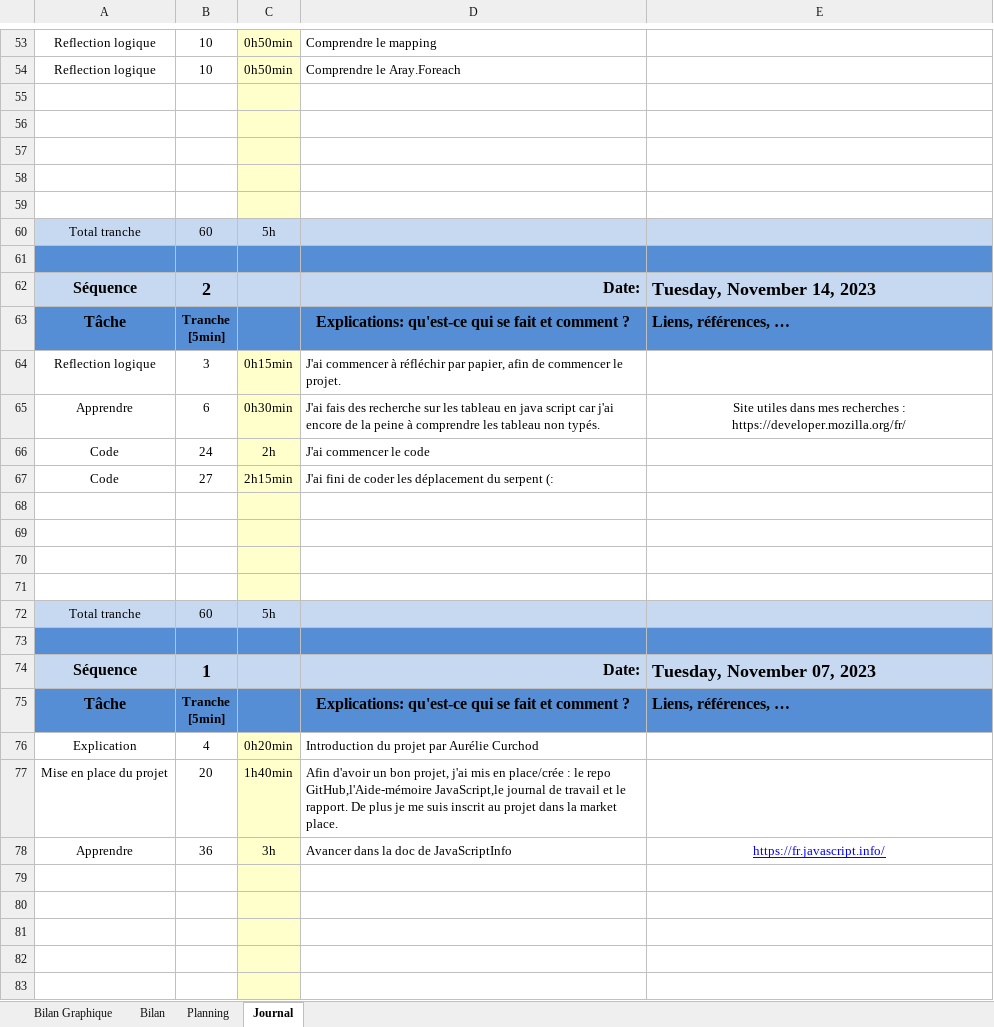
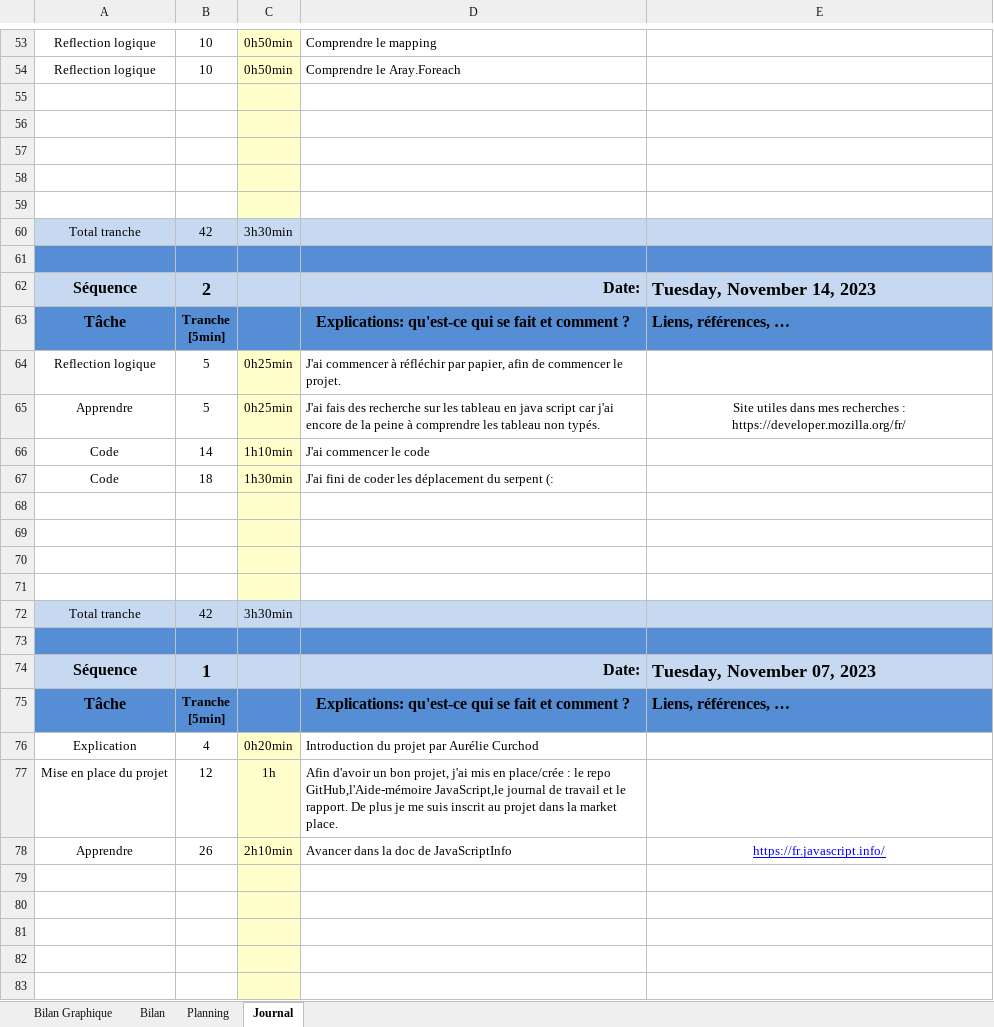
Before and after one commit to LucasLordon/P_Bulles_Snake, an Excel workbook: Doc/WIP/jnltrav_P_Bulles_Snake.xlsm, sheet Journal, drawn as a sheet; only a part is shown, gaps mark what is left out; values as stored, in another font and other column widths than the file's, no borders; charts and pictures and conditional formats not drawn; the diff covers the shown part only; the diff names each change by its address in the sheet, - before the commit and + after, or states it on an @@ line.

```diff
--- a/Doc/WIP/jnltrav_P_Bulles_Snake.xlsm (sheet Journal)
+++ b/Doc/WIP/jnltrav_P_Bulles_Snake.xlsm (sheet Journal)
-B60: 60
+B60: 42
-C60: 5h
+C60: 3h30min
-B64: 3
+B64: 5
-C64: 0h15min
+C64: 0h25min
-B65: 6
+B65: 5
-C65: 0h30min
+C65: 0h25min
-B66: 24
+B66: 14
-C66: 2h
+C66: 1h10min
-B67: 27
+B67: 18
-C67: 2h15min
+C67: 1h30min
-B72: 60
+B72: 42
-C72: 5h
+C72: 3h30min
-B77: 20
+B77: 12
-C77: 1h40min
+C77: 1h
-B78: 36
+B78: 26
-C78: 3h
+C78: 2h10min
```
Also changed, not shown: 7 added rows, 7 removed rows and 8 edited cells elsewhere in this sheet, formulas that keep their value, charts or pictures.
